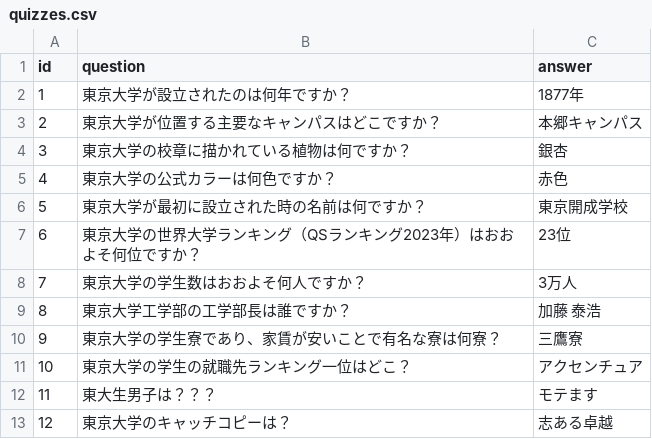
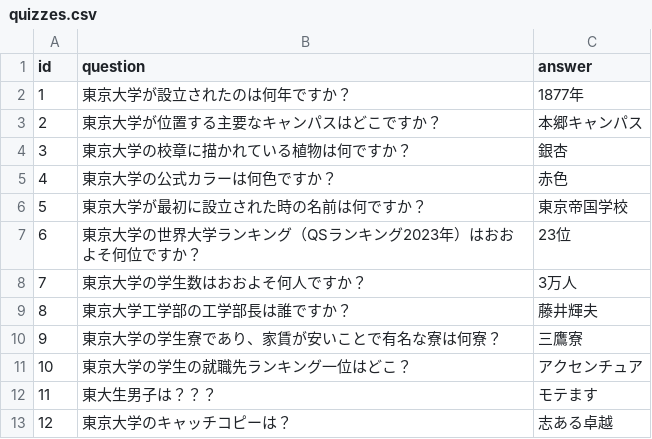
Before and after one commit to IchikeHiroya/BDMquiz, a CSV file: quizzes.csv, drawn as a sheet.

```diff
--- a/quizzes.csv
+++ b/quizzes.csv
@@ -5,6 +5,6 @@ id,question,answer
 4,東京大学の公式カラーは何色ですか？,赤色
-5,東京大学が最初に設立された時の名前は何ですか？,東京開成学校
+5,東京大学が最初に設立された時の名前は何ですか？,東京帝国学校
 6,東京大学の世界大学ランキング（QSランキング2023年）はおおよそ何位ですか？,23位
 7,東京大学の学生数はおおよそ何人ですか？,3万人
-8,東京大学工学部の工学部長は誰ですか？,加藤 泰浩
+8,東京大学工学部の工学部長は誰ですか？,藤井輝夫
 9,東京大学の学生寮であり、家賃が安いことで有名な寮は何寮？,三鷹寮
```
Also changed, not shown: 2 other files.
